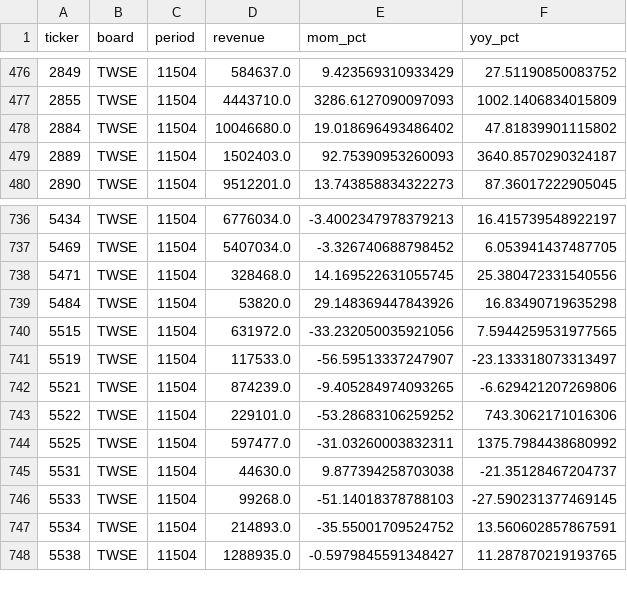
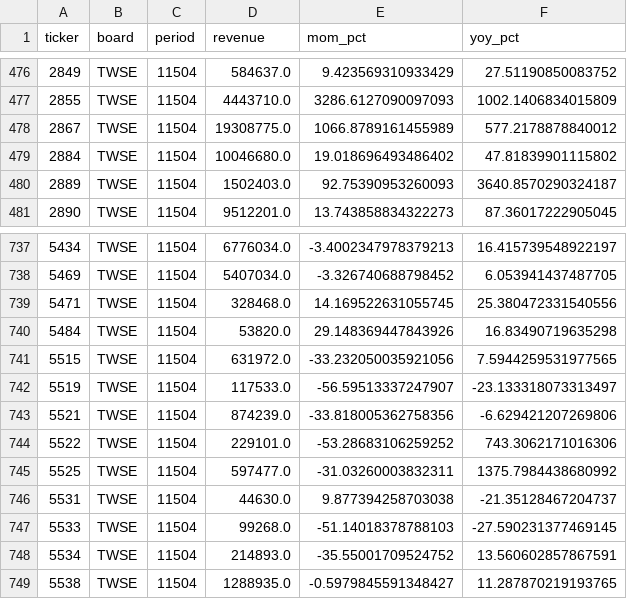
Before and after one commit to colr7314-ai/My-TW-Coverage, a CSV file: data/fundamentals/11504.csv, drawn as a sheet; only a part is shown, gaps mark what is left out.

```diff
--- a/data/fundamentals/11504.csv
+++ b/data/fundamentals/11504.csv
@@ -477,2 +477,3 @@ ticker,board,period,revenue,mom_pct,yoy_pct
 2855,TWSE,11504,4443710.0,3286.6127090097093,1002.1406834015809
+2867,TWSE,11504,19308775.0,1066.8789161455989,577.2178878840012
 2884,TWSE,11504,10046680.0,19.018696493486402,47.81839901115802
@@ -741,3 +742,3 @@ ticker,board,period,revenue,mom_pct,yoy_pct
 5519,TWSE,11504,117533.0,-56.59513337247907,-23.133318073313497
-5521,TWSE,11504,874239.0,-9.405284974093265,-6.629421207269806
+5521,TWSE,11504,874239.0,-33.818005362758356,-6.629421207269806
 5522,TWSE,11504,229101.0,-53.28683106259252,743.3062171016306
```
Also changed, not shown: 2 other files.
